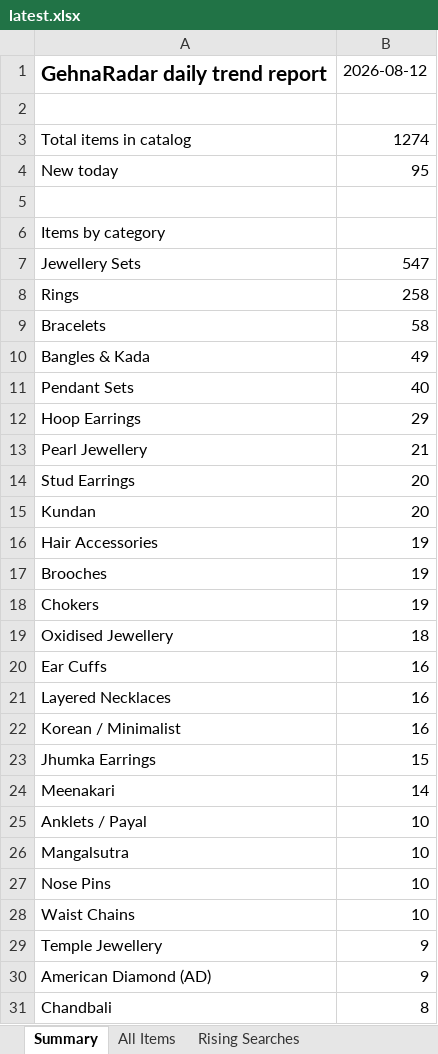
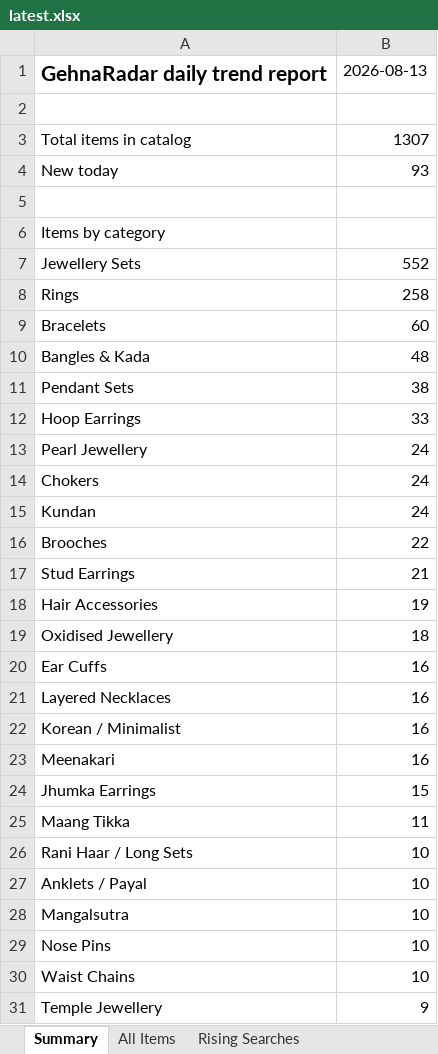
Before and after one commit to PRATS7878/gehnaradar_Updated, an Excel workbook: output/latest.xlsx, sheet Summary, drawn as a sheet; only a part is shown; the shorter side is filled out with more unchanged rows; values as stored, in another font and other column widths than the file's, no borders; removed rows and columns are numbered as before the commit, all else as after; the diff covers the shown part only; the diff names each change by its address in the sheet, - before the commit and + after, or states it on an @@ line.

```diff
--- a/output/latest.xlsx (sheet Summary)
+++ b/output/latest.xlsx (sheet Summary)
-B1: 2026-08-12
+B1: 2026-08-13
-B3: 1274
+B3: 1307
-B4: 95
+B4: 93
-B7: 547
+B7: 552
-B9: 58
+B9: 60
-B10: 49
+B10: 48
-B11: 40
+B11: 38
-B12: 29
+B12: 33
-B13: 21
+B13: 24
-row 14: Stud Earrings | 20
+row 14: Chokers | 24
-B15: 20
+B15: 24
+row 16: Brooches | 22
+row 17: Stud Earrings | 21
-row 17: Brooches | 19
-row 18: Chokers | 19
+row 23: Meenakari | 16
-row 24: Meenakari | 14
+row 25: Maang Tikka | 11
+row 26: Rani Haar / Long Sets | 10
```
Also changed, not shown: 8 added rows, 5 removed rows, 5 moved rows and 9 edited cells elsewhere in this sheet, sheet All Items, 4 other files.
